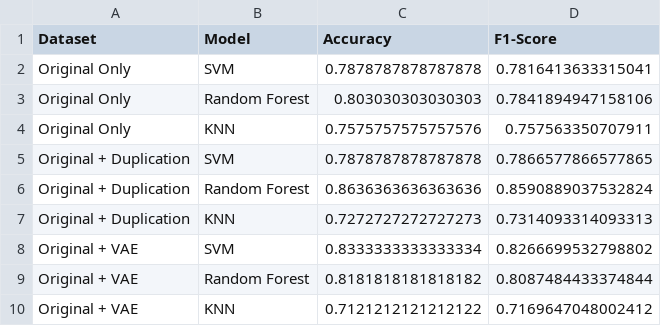
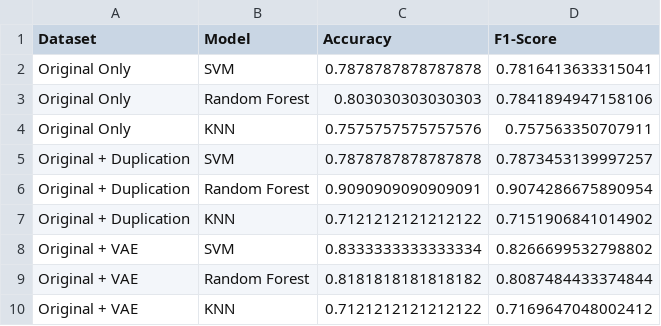
Before and after one commit to Divyashree-Kumar/ACCENT_VAE_ML-PROJECT, a CSV file: results/final_results_table.csv, drawn as a sheet.

Commit message:
Add VAE+SVM training script and updated results

```diff
--- a/results/final_results_table.csv
+++ b/results/final_results_table.csv
@@ -4,5 +4,5 @@ Original Only,Random Forest,0.803030303030303,0.7841894947158106
 Original Only,KNN,0.7575757575757576,0.757563350707911
-Original + Duplication,SVM,0.7878787878787878,0.7866577866577865
-Original + Duplication,Random Forest,0.8636363636363636,0.8590889037532824
-Original + Duplication,KNN,0.7272727272727273,0.7314093314093313
+Original + Duplication,SVM,0.7878787878787878,0.7873453139997257
+Original + Duplication,Random Forest,0.9090909090909091,0.9074286675890954
+Original + Duplication,KNN,0.7121212121212122,0.7151906841014902
 Original + VAE,SVM,0.8333333333333334,0.8266699532798802
```
Also changed, not shown: 6 other files.
